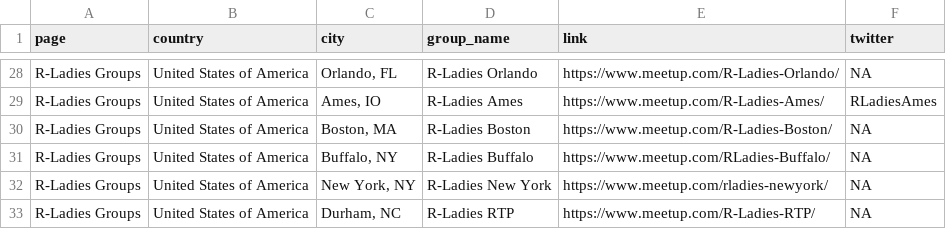
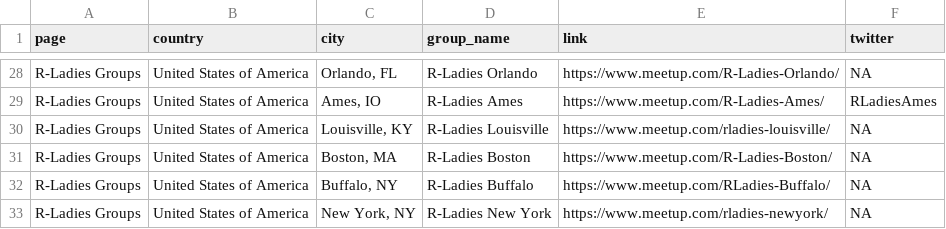
Before and after one commit to tunisrusergroup/meetingsR, a CSV file: groups.csv, drawn as a sheet; only a part is shown, gaps mark what is left out; the shorter side is filled out with more unchanged rows; the diff names each change by its address in the sheet, - before the commit and + after, or states it on an @@ line.

Commit message:
#rstats Added R-Ladies Louisville
Thanks to @nick-holt (443)

```diff
--- a/groups.csv
+++ b/groups.csv
+row 30: R-Ladies Groups | United States of America | Louisville, KY | R-Ladies Louisville | https://www.meetup.com/rladies-louisville/ | NA
```
Also changed, not shown: 4 other files.
